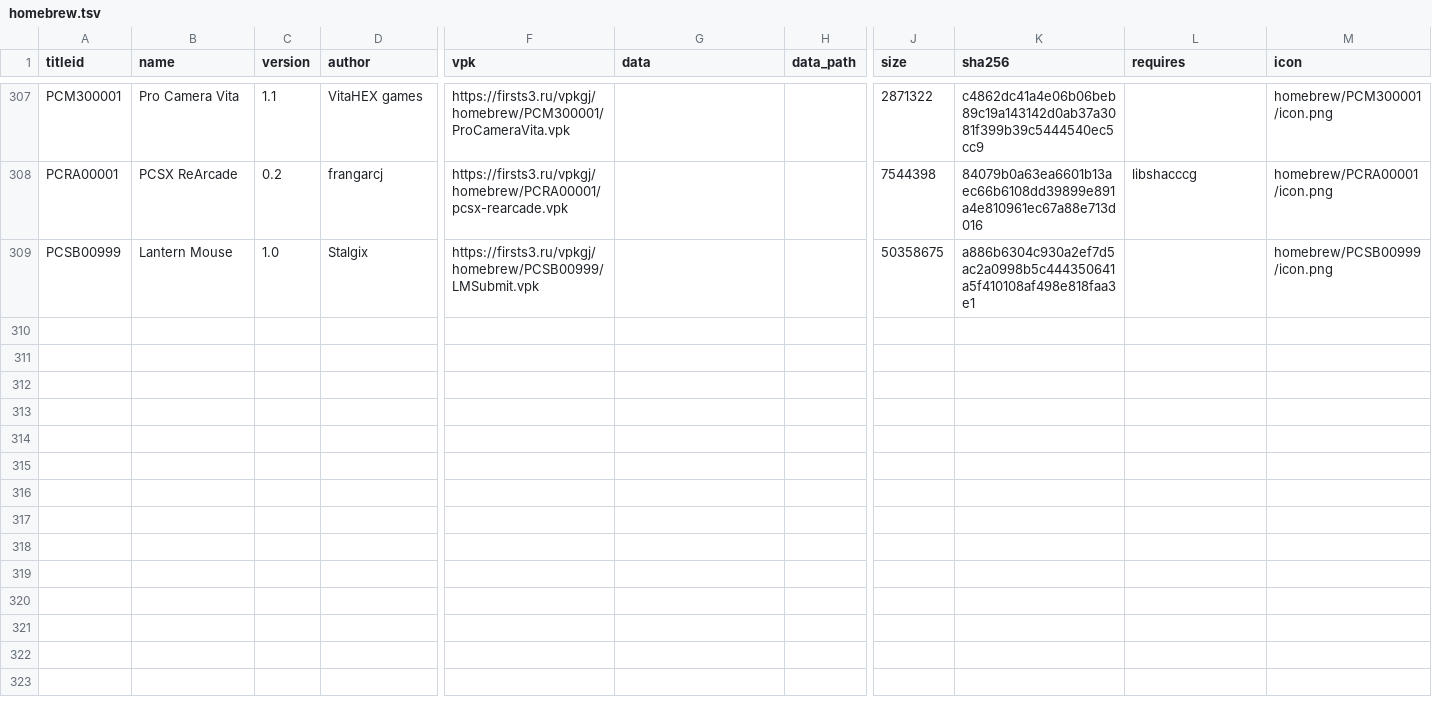
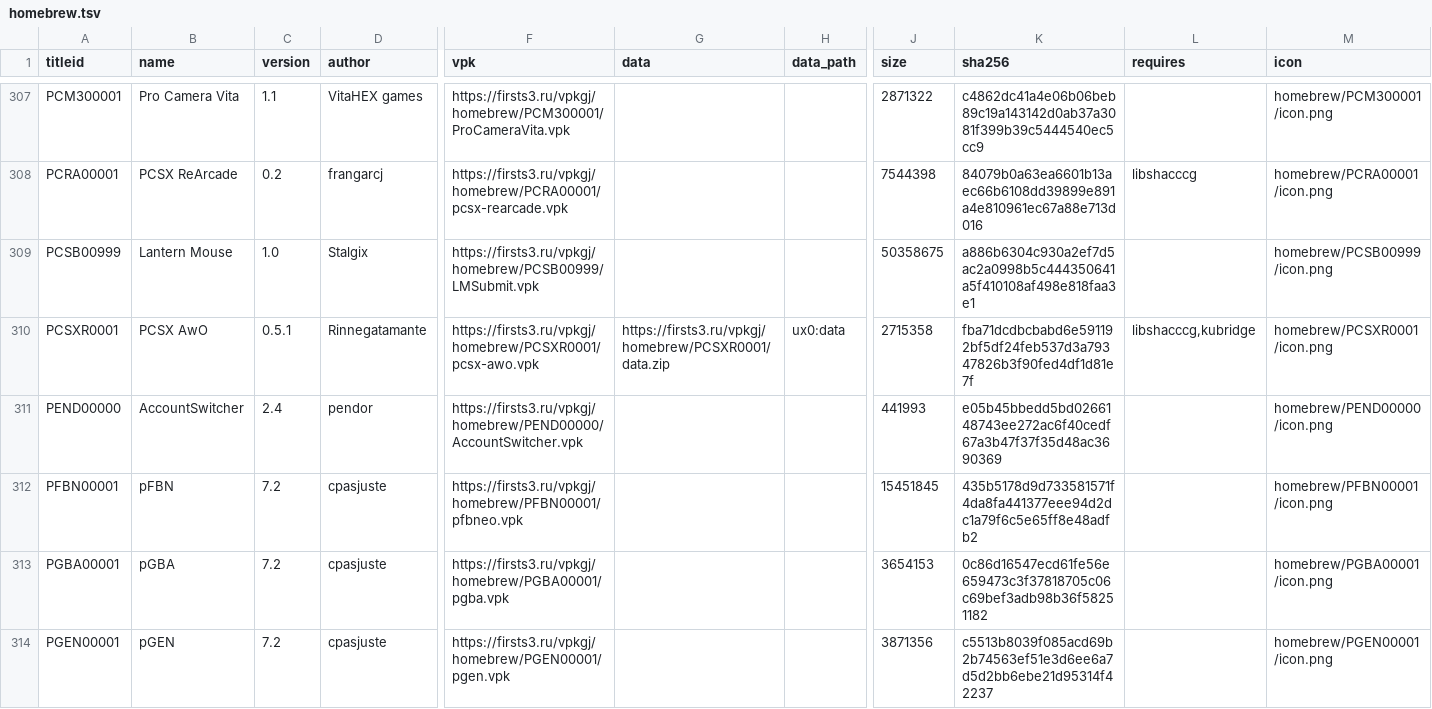
Before and after one commit to Risaro/vpkgj-db, a TSV file: catalog/homebrew.tsv, drawn as a sheet; only a part is shown, gaps mark what is left out; rows hold the shown columns only; the diff names each change by its address in the sheet, - before the commit and + after, or states it on an @@ line.

```diff
--- a/catalog/homebrew.tsv
+++ b/catalog/homebrew.tsv
+row 310: PCSXR0001 | PCSX AwO | 0.5.1 | Rinnegatamante | https://firsts3.ru/vpkgj/homebrew/PCSXR0001/pcsx-awo.vpk | https://firsts3.ru/vpkgj/homebrew/PCSXR0001/data.zip | ux0:data | 2715358 | fba71dcdbcbabd6e591192bf5df24feb537d3a79347826b3f90fed4df1d81e7f | libshacccg,kubridge | homebrew/PCSXR0001/icon.png
+row 311: PEND00000 | AccountSwitcher | 2.4 | pendor | https://firsts3.ru/vpkgj/homebrew/PEND00000/AccountSwitcher.vpk |  |  | 441993 | e05b45bbedd5bd0266148743ee272ac6f40cedf67a3b47f37f35d48ac3690369 |  | homebrew/PEND00000/icon.png
+row 312: PFBN00001 | pFBN | 7.2 | cpasjuste | https://firsts3.ru/vpkgj/homebrew/PFBN00001/pfbneo.vpk |  |  | 15451845 | 435b5178d9d733581571f4da8fa441377eee94d2dc1a79f6c5e65ff8e48adfb2 |  | homebrew/PFBN00001/icon.png
+row 313: PGBA00001 | pGBA | 7.2 | cpasjuste | https://firsts3.ru/vpkgj/homebrew/PGBA00001/pgba.vpk |  |  | 3654153 | 0c86d16547ecd61fe56e659473c3f37818705c06c69bef3adb98b36f58251182 |  | homebrew/PGBA00001/icon.png
+row 314: PGEN00001 | pGEN | 7.2 | cpasjuste | https://firsts3.ru/vpkgj/homebrew/PGEN00001/pgen.vpk |  |  | 3871356 | c5513b8039f085acd69b2b74563ef51e3d6ee6a7d5d2bb6ebe21d95314f42237 |  | homebrew/PGEN00001/icon.png
```
Also changed, not shown: catalog/ports.tsv, 26 other files.
